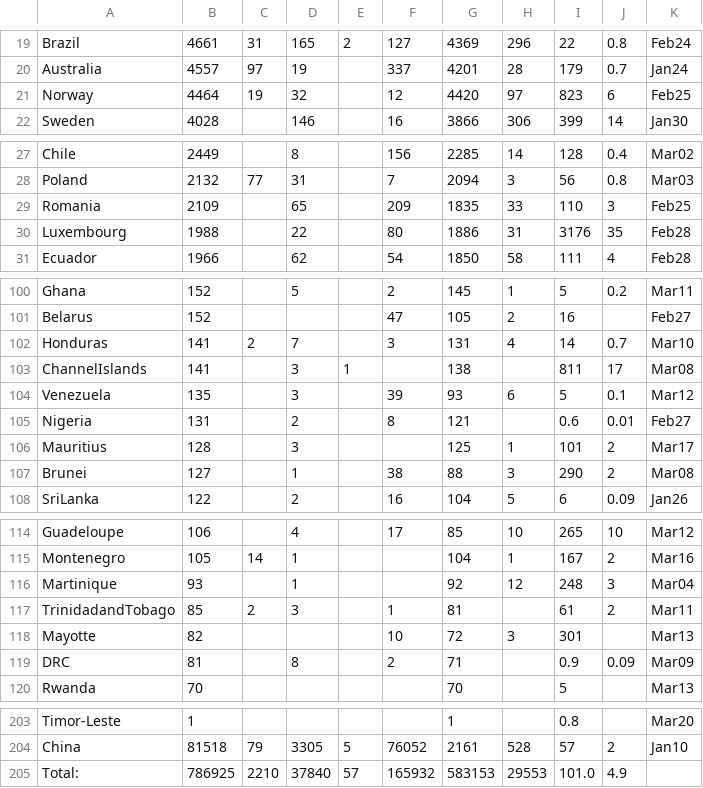
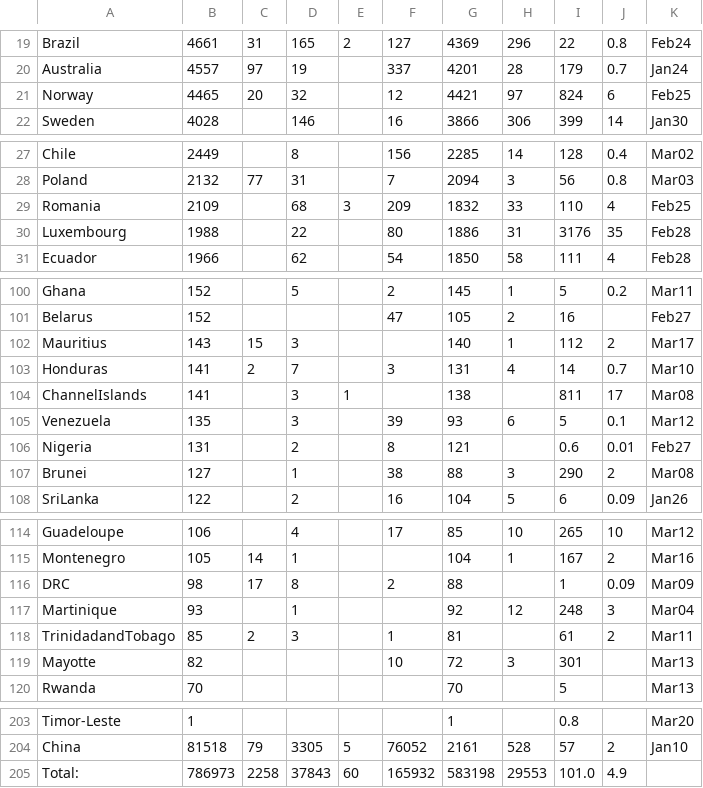
Before and after one commit to hemantaduwarah1/data, a CSV file: data.csv, drawn as a sheet; only a part is shown, gaps mark what is left out; the diff covers the shown part only.

Commit message:
update

```diff
--- a/data.csv
+++ b/data.csv
@@ -20,3 +20,3 @@ Brazil,4661,31,165,2,127,4369,296,22,0.8,Feb24,
 Australia,4557,97,19,,337,4201,28,179,0.7,Jan24,
-Norway,4464,19,32,,12,4420,97,823,6,Feb25,
+Norway,4465,20,32,,12,4421,97,824,6,Feb25,
 Sweden,4028,,146,,16,3866,306,399,14,Jan30,
@@ -28,3 +28,3 @@ Chile,2449,,8,,156,2285,14,128,0.4,Mar02,
 Poland,2132,77,31,,7,2094,3,56,0.8,Mar03,
-Romania,2109,,65,,209,1835,33,110,3,Feb25,
+Romania,2109,,68,3,209,1832,33,110,4,Feb25,
 Luxembourg,1988,,22,,80,1886,31,3176,35,Feb28,
@@ -101,2 +101,3 @@ Ghana,152,,5,,2,145,1,5,0.2,Mar11,
 Belarus,152,,,,47,105,2,16,,Feb27,
+Mauritius,143,15,3,,,140,1,112,2,Mar17,
 Honduras,141,2,7,,3,131,4,14,0.7,Mar10,
@@ -105,3 +106,2 @@ Venezuela,135,,3,,39,93,6,5,0.1,Mar12,
 Nigeria,131,,2,,8,121,,0.6,0.01,Feb27,
-Mauritius,128,,3,,,125,1,101,2,Mar17,
 Brunei,127,,1,,38,88,3,290,2,Mar08,
@@ -115,2 +115,3 @@ Guadeloupe,106,,4,,17,85,10,265,10,Mar12,
 Montenegro,105,14,1,,,104,1,167,2,Mar16,
+DRC,98,17,8,,2,88,,1,0.09,Mar09,
 Martinique,93,,1,,,92,12,248,3,Mar04,
@@ -118,3 +119,2 @@ TrinidadandTobago,85,2,3,,1,81,,61,2,Mar11,
 Mayotte,82,,,,10,72,3,301,,Mar13,
-DRC,81,,8,,2,71,,0.9,0.09,Mar09,
 Rwanda,70,,,,,70,,5,,Mar13,
@@ -204,2 +204,2 @@ Timor-Leste,1,,,,,1,,0.8,,Mar20,
 China,81518,79,3305,5,76052,2161,528,57,2,Jan10,
-Total:,786925,2210,37840,57,165932,583153,29553,101.0,4.9,,,
+Total:,786973,2258,37843,60,165932,583198,29553,101.0,4.9,,,
```
Also changed, not shown: 4 edited cells elsewhere in this file.
